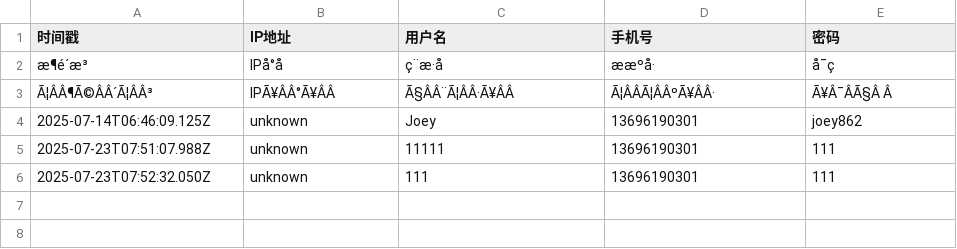
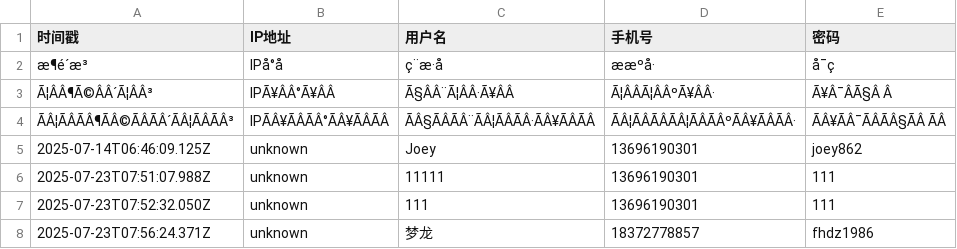
Before and after one commit to Joey862/Joey.github.io, a CSV file: 密码.csv, drawn as a sheet; the diff names each change by its address in the sheet, - before the commit and + after, or states it on an @@ line.

Commit message:
新增用户: 梦龙

```diff
--- a/密码.csv
+++ b/密码.csv
+row 4: ÃÂ¦ÃÂÃÂ¶ÃÂ©ÃÂÃÂ´ÃÂ¦ÃÂÃÂ³ | IPÃÂ¥ÃÂÃÂ°ÃÂ¥ÃÂÃÂ | ÃÂ§ÃÂÃÂ¨ÃÂ¦ÃÂÃÂ·ÃÂ¥ÃÂÃÂ | ÃÂ¦ÃÂÃÂÃÂ¦ÃÂÃÂºÃÂ¥ÃÂÃÂ· | ÃÂ¥ÃÂ¯ÃÂÃÂ§ÃÂ ÃÂ
+row 8: 2025-07-23T07:56:24.371Z | unknown | 梦龙 | 18372778857 | fhdz1986
```
